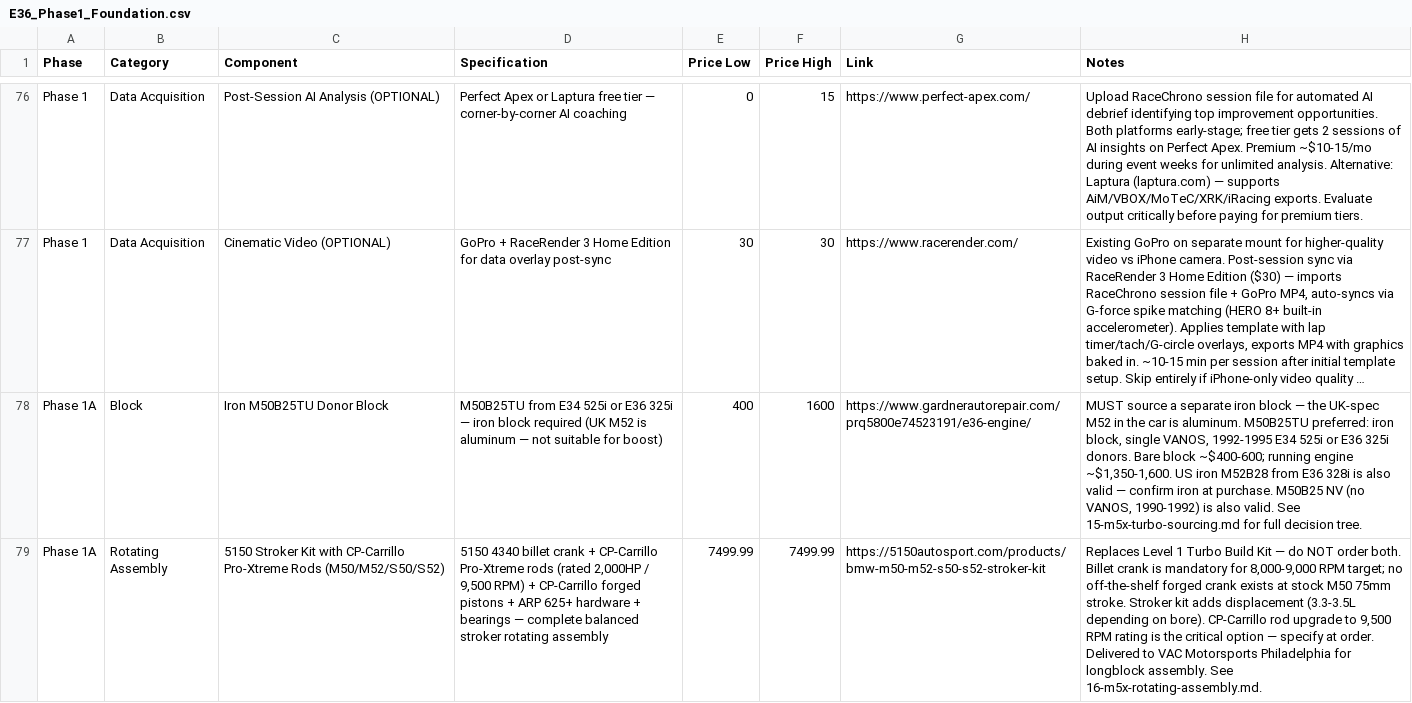
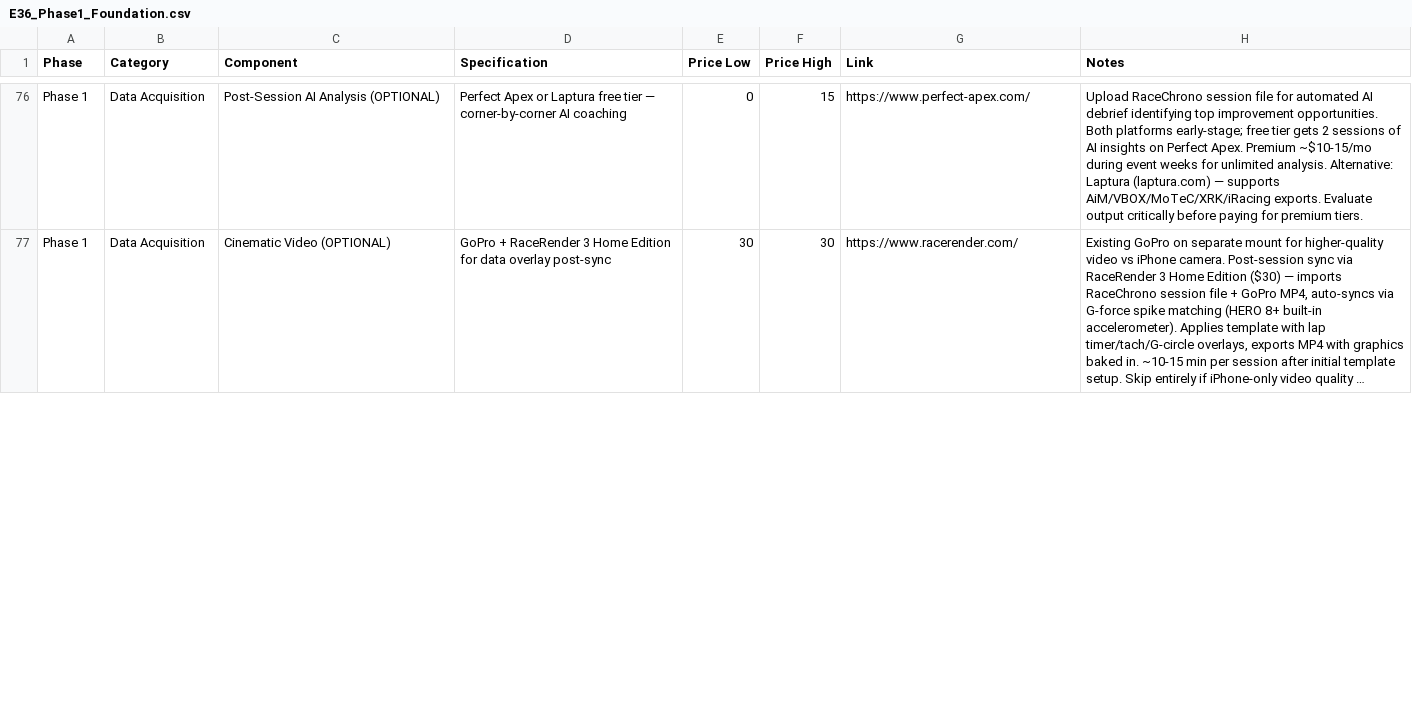
Before and after one commit to wesleyxcooper/e36-build-docs, a CSV file: E36_CSVs/E36_Phase1_Foundation.csv, drawn as a sheet; only a part is shown, gaps mark what is left out; long unchanged cells end in …; removed rows and columns are numbered as before the commit, all else as after; the diff covers the shown part only; the diff names each change by its address in the sheet, - before the commit and + after, or states it on an @@ line.

Commit message:
Sync plan docs to RPM-first build philosophy and correct build structure
Engine sourcing: M52B28 (US-spec iron, forged steel crank) promoted to primary
recommendation in plan doc and CSVs. M50B25TU/M52B25 demoted to secondary —
both have cast iron cranks requiring standalone M52B28 forged crank swap for
8,500 RPM target. Crank material sourced from BMW M52 factory service manual
and Australian Car.Reviews.

Build structure corrected throughout:
- Phase 1A (turbo M52B28) is the chosen TERMINAL engine, built offline at
  VAC while Phase 1B runs the car. Not an interim; the 07K path was the
  alternative not taken.
- Phase 1B (NA alloy M52, in car when imported) gets mild bolt-ons, head
  work, MaxxECU, and 8HP — drives the car while Phase 1A is built offline.
- "Interim Engine Choice" framing and "while building the final 07K" language
  removed from plan doc and checklist headers.

Rotating assembly: 5150 Stroker Kit removed as primary recommendation.
Replaced with VAC Complete E34/E36 Engine Build Kit ($9,699.99, SKU
VAC-EBK-E34E36). Stock M52B28 forged crank stays and is balanced at VAC.
URL verified live via Playwright.

Injectors: Siemens Deka 630cc replaced with Injector Dynamics ID725 x 6
(PN 725.60.14.14.6, ~$720-756). 630cc cap at ~395-445whp on E85 at 80-90%
duty cycle. ID725 covers GT35.30 + pump 93 at ~52% duty and GT35.30 + E85
at ~82% duty. nolimitmotorsport.com URL verified live.

K64 turbo row: removed "Carries to 07K phase" and "Re-spec for 700whp E85"
language. Updated to reflect GT35.30 as the pump 93 phase turbo and G30-770
as the upgrade for 550-650whp E85.

Files changed:
  E36_9000RPM_Project_Plan_Verified.md
  E36_CSVs/E36_Phase1_Foundation.csv
  E36_CSVs/E36_Phase1_Combined.csv
  E36_DIY_Build_Checklist.md

```diff
--- a/E36_CSVs/E36_Phase1_Foundation.csv
+++ b/E36_CSVs/E36_Phase1_Foundation.csv
-row 78: Phase 1A | Block | Iron M50B25TU Donor Block | M50B25TU from E34 525i or E36 325i — iron block required (UK M52 is aluminum — not suitable for boost) | 400 | 1600 | https://www.gardnerautorepair.com/prq5800e74523191/e36-engine/ | MUST source a separate iron block — the UK-spec M52 in the car is aluminum. M50B25TU preferred: iron block, single VANOS, 1992-1995 E34 525i or E36 325i donors. Bare block ~$400-600; running engine ~$1,350-1,600. US iron M52B28 from E36 328i is also valid — confirm iron at purchase. M50B25 NV (no VANOS, 1990-1992) is also valid. See 15-m5x-turbo-sourcing.md for full decision tree.
-row 79: Phase 1A | Rotating Assembly | 5150 Stroker Kit with CP-Carrillo Pro-Xtreme Rods (M50/M52/S50/S52) | 5150 4340 billet crank + CP-Carrillo Pro-Xtreme rods (rated 2,000HP / 9,500 RPM) + CP-Carrillo forged pistons + ARP 625+ hardware + bearings — complete balanced stroker rotating assembly | 7499.99 | 7499.99 | https://5150autosport.com/products/bmw-m50-m52-s50-s52-stroker-kit | Replaces Level 1 Turbo Build Kit — do NOT order both. Billet crank is mandatory for 8,000-9,000 RPM target; no off-the-shelf forged crank exists at stock M50 75mm stroke. Stroker kit adds displacement (3.3-3.5L depending on bore). CP-Carrillo rod upgrade to 9,500 RPM rating is the critical option — specify at order. Delivered to VAC Motorsports Philadelphia for longblock assembly. See 16-m5x-rotating-assembly.md.
```
Also changed, not shown: 2 added rows elsewhere in this file, E36_CSVs/E36_Phase1_Combined.csv, 2 other files.
